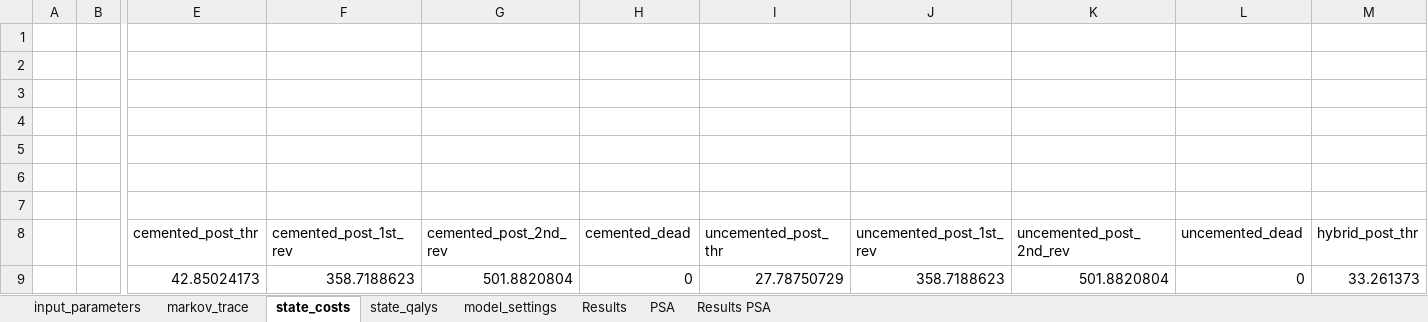
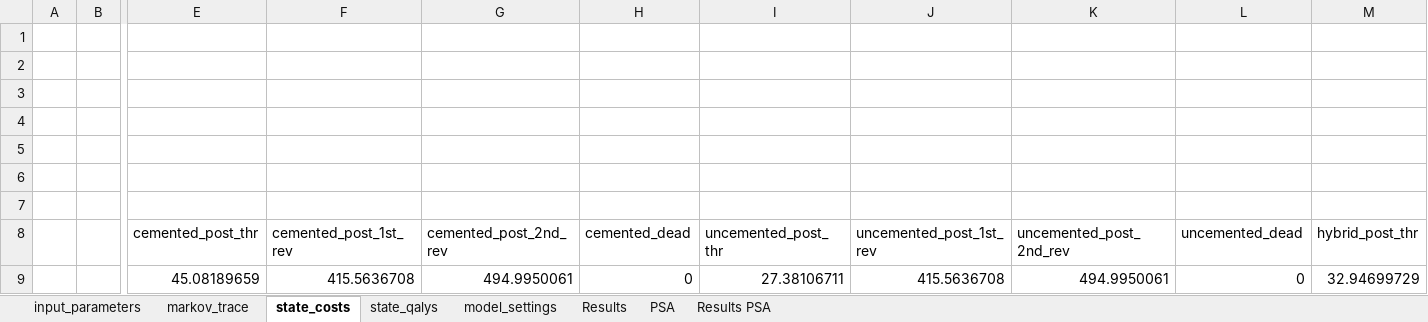
Before and after one commit to Bogdasayen/R-to-Excel-POC, an Excel workbook: output/test_output_hips.xlsm, sheet state_costs, drawn as a sheet; only a part is shown, gaps mark what is left out; values as stored, in another font and other column widths than the file's, no borders; removed rows and columns are numbered as before the commit, all else as after; rows hold the shown columns only; the diff names each change by its address in the sheet, - before the commit and + after, or states it on an @@ line.

```diff
--- a/output/test_output_hips.xlsm (sheet state_costs)
+++ b/output/test_output_hips.xlsm (sheet state_costs)
-row 9:  |  | 42.85024173 | 358.7188623 | 501.8820804 | 0 | 27.78750729 | 358.7188623 | 501.8820804 | 0 | 33.261373
+row 9:  |  | 45.08189659 | 415.5636708 | 494.9950061 | 0 | 27.38106711 | 415.5636708 | 494.9950061 | 0 | 32.94699729
```
Also changed, not shown: sheet PSA, sheet markov_trace, sheet Results, sheet state_qalys, sheet Results PSA, sheet input_parameters, charts or pictures, output/test_output_smoking.xlsm, 1 other file.
